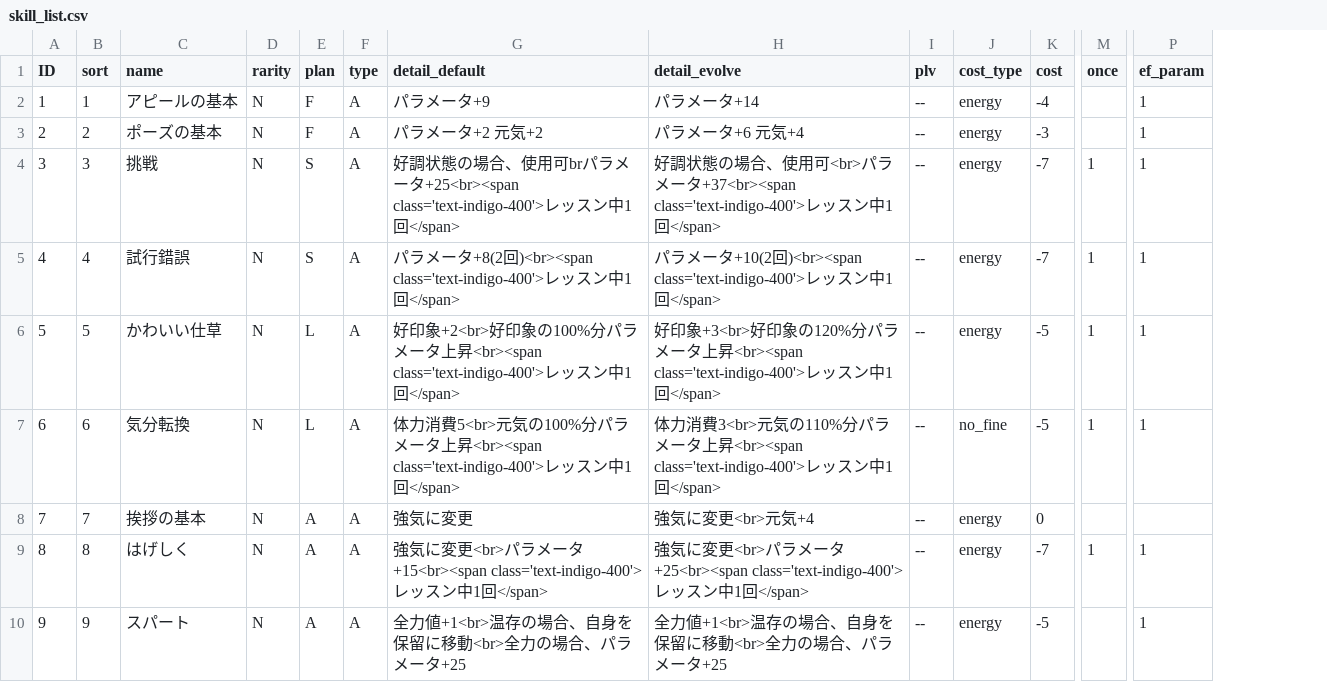
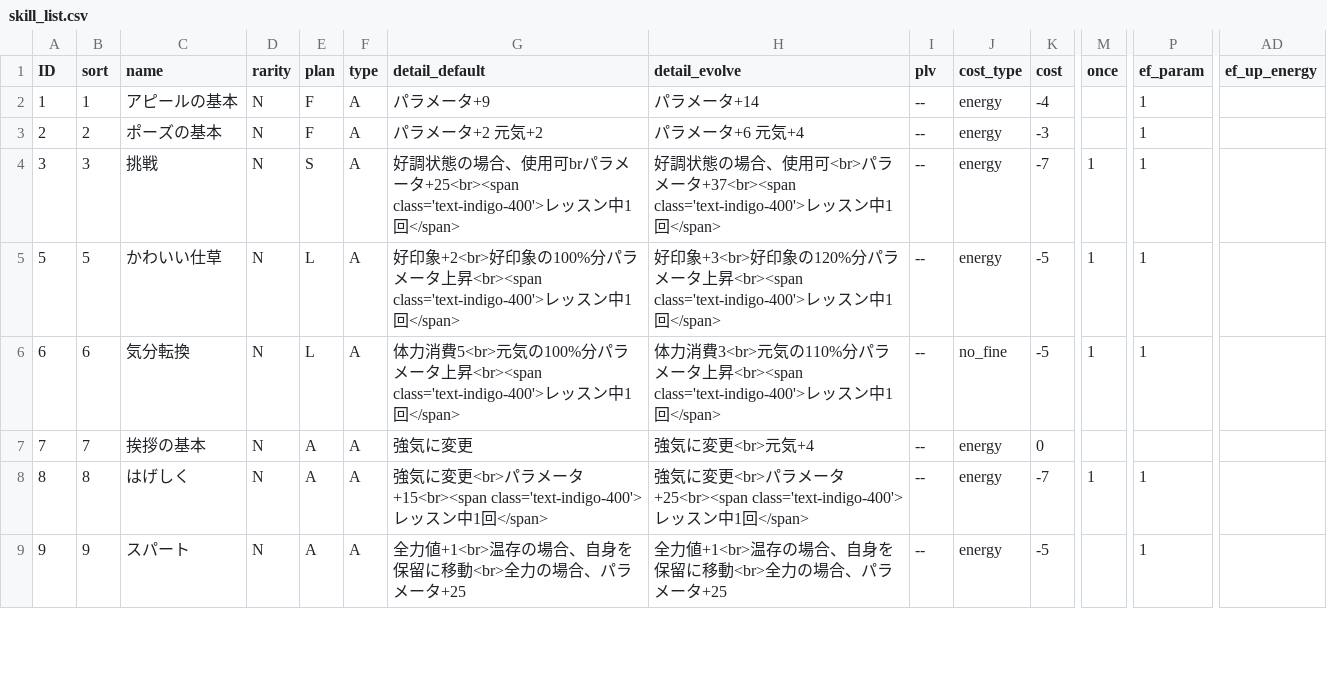
Before and after one commit to usiotiaki/gakumas_skilllist, a CSV file: app/data/skill_list.csv, drawn as a sheet; only a part is shown, gaps mark what is left out; removed rows and columns are numbered as before the commit, all else as after; rows hold the shown columns only; the diff names each change by its address in the sheet, - before the commit and + after, or states it on an @@ line.

```diff
--- a/app/data/skill_list.csv
+++ b/app/data/skill_list.csv
+column AD (ef_up_energy), empty
-row 5: 4 | 4 | 試行錯誤 | N | S | A | パラメータ+8(2回)<br><span class='text-indigo-400'>レッスン中1回</span> | パラメータ+10(2回)<br><span class='text-indigo-400'>レッスン中1回</span> | -- | energy | -7 | 1 | 1
```
Also changed, not shown: app/data/skill_effect.csv, 2 other files.
